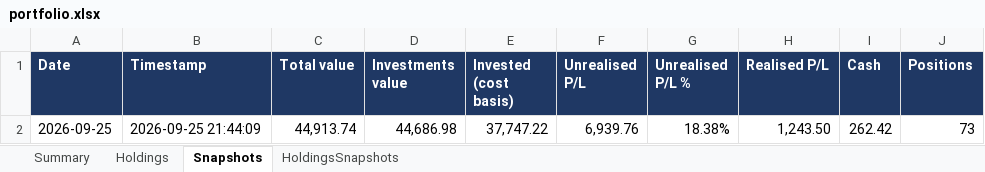
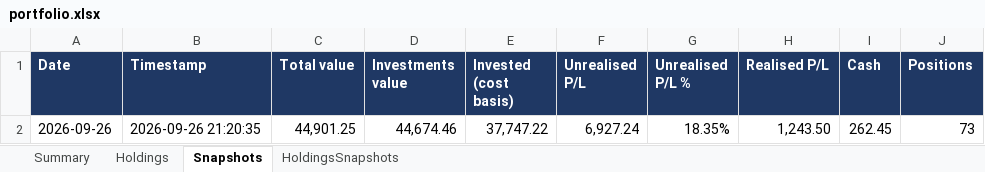
Before and after one commit to hivan04/portfolio-manager, an Excel workbook: portfolio.xlsx, sheet Snapshots, drawn as a sheet; values as stored, in another font and other column widths than the file's, no borders; removed rows and columns are numbered as before the commit, all else as after; the diff names each change by its address in the sheet, - before the commit and + after, or states it on an @@ line.

```diff
--- a/portfolio.xlsx (sheet Snapshots)
+++ b/portfolio.xlsx (sheet Snapshots)
-row 2: 2026-09-25 | 2026-09-25 21:44:09 | 44,913.74 | 44,686.98 | 37,747.22 | 6,939.76 | 18.38% | 1,243.50 | 262.42 | 73
+row 2: 2026-09-26 | 2026-09-26 21:20:35 | 44,901.25 | 44,674.46 | 37,747.22 | 6,927.24 | 18.35% | 1,243.50 | 262.45 | 73
```
Also changed, not shown: sheet Holdings, sheet HoldingsSnapshots, sheet Summary, 2 other files.
